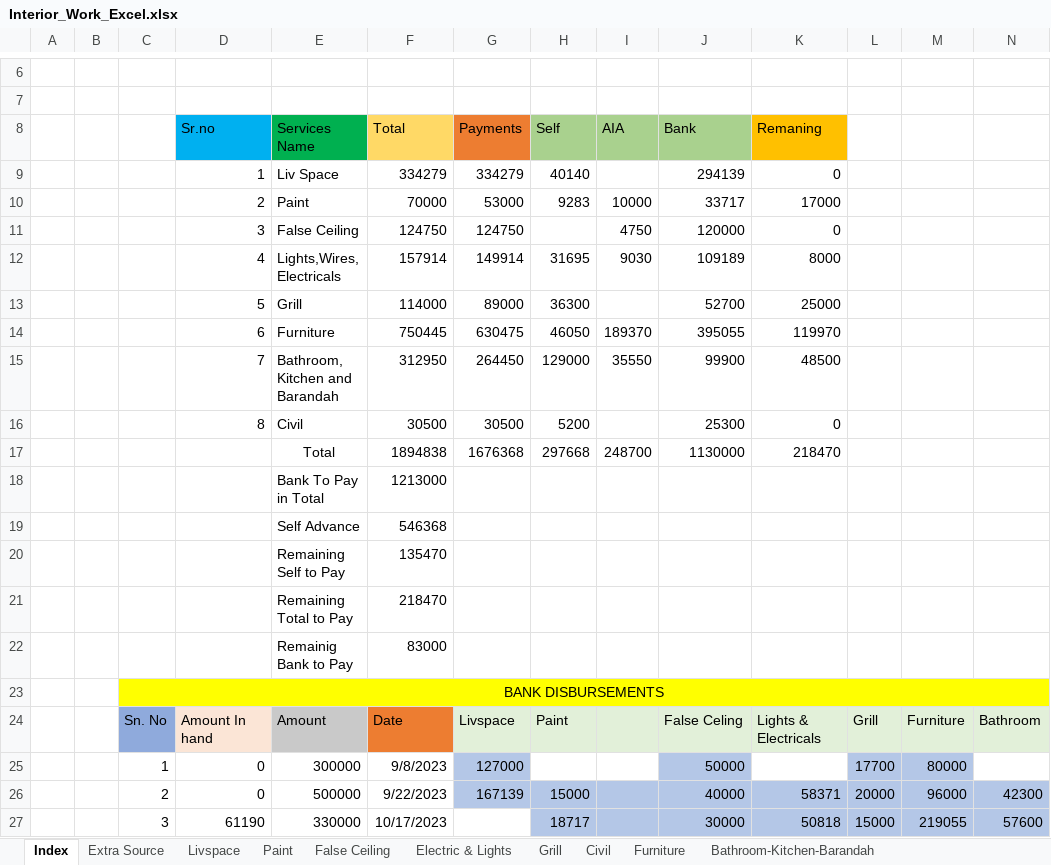
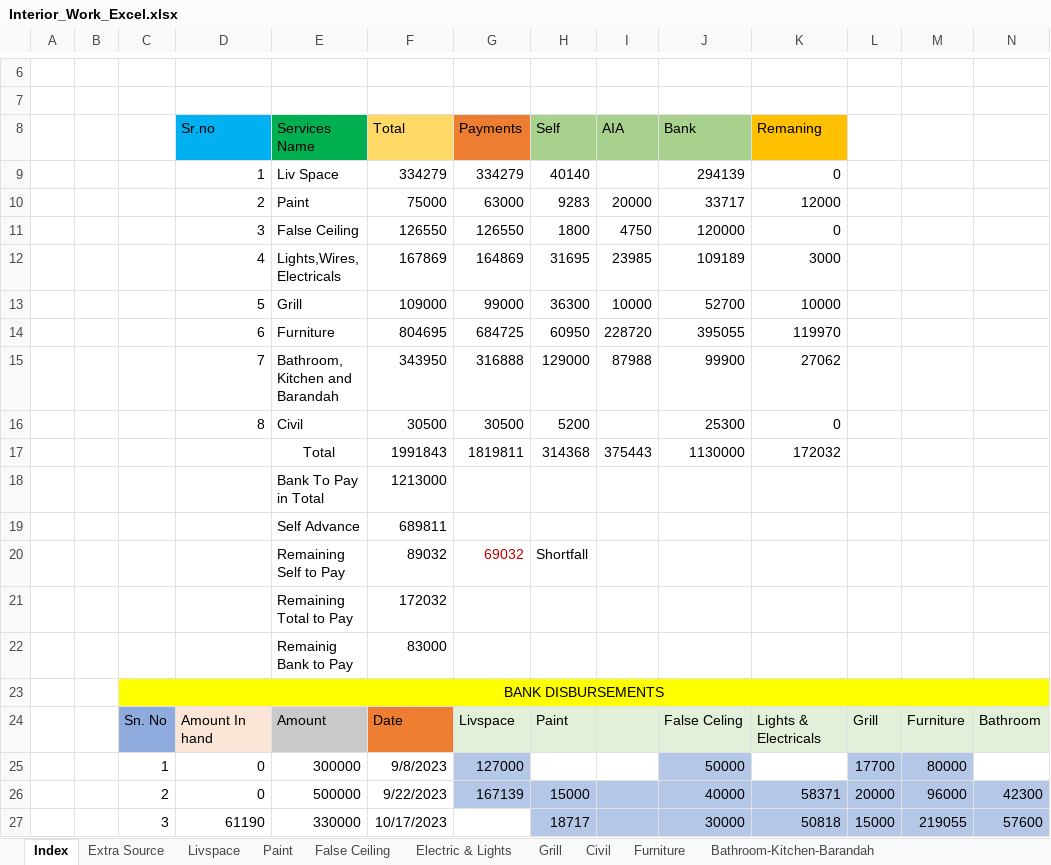
Before and after one commit to SounakN/InterioWorkSounak, an Excel workbook: Interior_Work_Excel.xlsx, sheet Index, drawn as a sheet; only a part is shown, gaps mark what is left out; values as stored, in another font and other column widths than the file's, no borders; removed rows and columns are numbered as before the commit, all else as after; rows hold the shown columns only; the diff names each change by its address in the sheet, - before the commit and + after, or states it on an @@ line.

```diff
--- a/Interior_Work_Excel.xlsx (sheet Index)
+++ b/Interior_Work_Excel.xlsx (sheet Index)
-F10 (Total): 70000
+F10 (Total): 75000
-G10 (Payments): 53000
+G10 (Payments): 63000
-I10 (AIA): 10000
+I10 (AIA): 20000
-K10 (Remaning): 17000
+K10 (Remaning): 12000
-F11 (Total): 124750
+F11 (Total): 126550
-G11 (Payments): 124750
+G11 (Payments): 126550
-H11 (Self): (empty)
+H11 (Self): 1800
-F12 (Total): 157914
+F12 (Total): 167869
-G12 (Payments): 149914
+G12 (Payments): 164869
-I12 (AIA): 9030
+I12 (AIA): 23985
-K12 (Remaning): 8000
+K12 (Remaning): 3000
-F13 (Total): 114000
+F13 (Total): 109000
-G13 (Payments): 89000
+G13 (Payments): 99000
-I13 (AIA): (empty)
+I13 (AIA): 10000
-K13 (Remaning): 25000
+K13 (Remaning): 10000
-F14 (Total): 750445
+F14 (Total): 804695
-G14 (Payments): 630475
+G14 (Payments): 684725
-H14 (Self): 46050
+H14 (Self): 60950
-I14 (AIA): 189370
+I14 (AIA): 228720
-F15 (Total): 312950
+F15 (Total): 343950
-G15 (Payments): 264450
+G15 (Payments): 316888
-I15 (AIA): 35550
+I15 (AIA): 87988
-K15 (Remaning): 48500
+K15 (Remaning): 27062
-row 17:  |  |  |  | Total | 1894838 | 1676368 | 297668 | 248700 | 1130000 | 218470
+row 17:  |  |  |  | Total | 1991843 | 1819811 | 314368 | 375443 | 1130000 | 172032
-F19 (Total): 546368
+F19 (Total): 689811
-row 20:  |  |  |  | Remaining Self to Pay | 135470
-row 21:  |  |  |  | Remaining Total to Pay | 218470
+row 20:  |  |  |  | Remaining Self to Pay | 89032 | 69032 | Shortfall
+row 21:  |  |  |  | Remaining Total to Pay | 172032
```
Also changed, not shown: sheet Extra Source, sheet Furniture, sheet Bathroom-Kitchen-Barandah, sheet Electric & Lights, sheet False Ceiling, sheet Grill, 1 more sheet.
